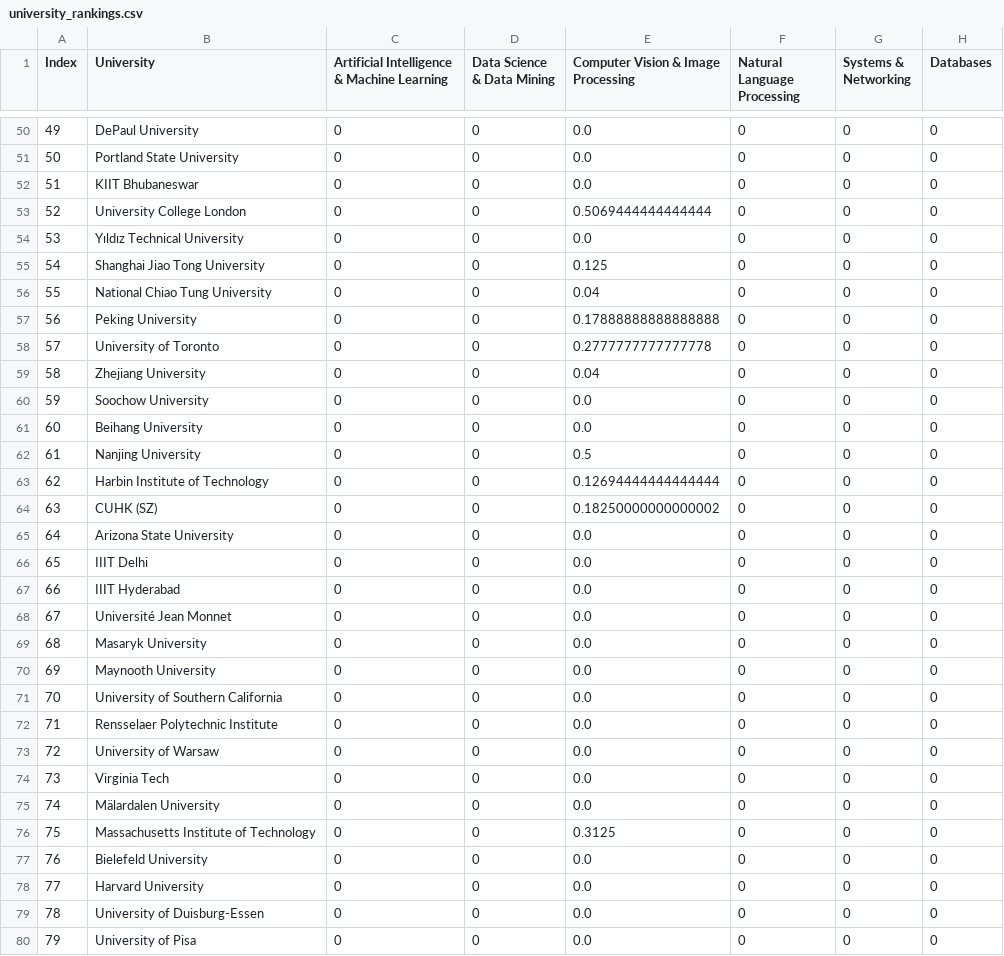
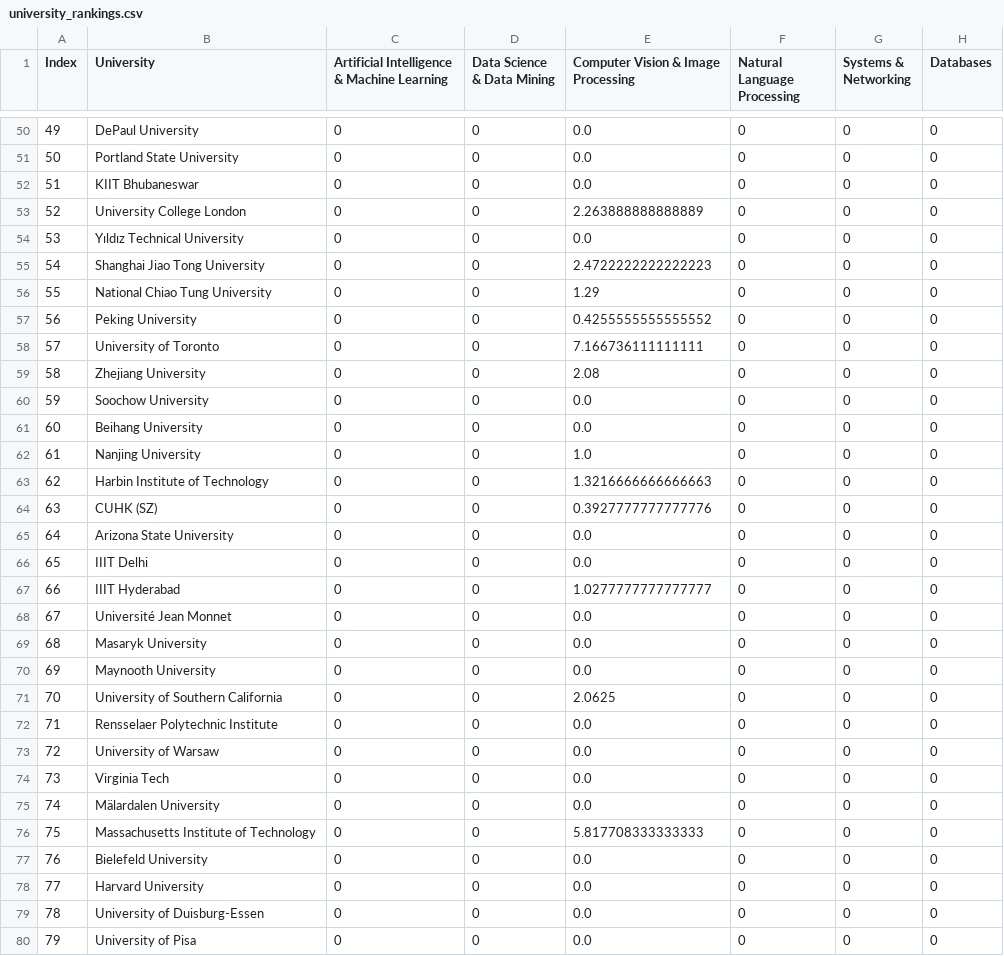
Before and after one commit to jstrUCSC/revolutionizing-higher-ed-rankings, a CSV file: public/university_rankings.csv, drawn as a sheet; only a part is shown, gaps mark what is left out; the diff covers the shown part only; the diff names each change by its address in the sheet, - before the commit and + after, or states it on an @@ line.

```diff
--- a/public/university_rankings.csv
+++ b/public/university_rankings.csv
-E53: 0.5069444444444444
+E53: 2.263888888888889
-E55: 0.125
+E55: 2.4722222222222223
-E56: 0.04
+E56: 1.29
-E57: 0.17888888888888888
+E57: 0.4255555555555552
-E58: 0.2777777777777778
+E58: 7.166736111111111
-E59: 0.04
+E59: 2.08
-E62: 0.5
+E62: 1.0
-E63: 0.12694444444444444
+E63: 1.3216666666666663
-E64: 0.18250000000000002
+E64: 0.3927777777777776
-E67: 0.0
+E67: 1.0277777777777777
-E71: 0.0
+E71: 2.0625
-E76: 0.3125
+E76: 5.817708333333333
```
Also changed, not shown: 155 edited cells elsewhere in this file, 1 other file.
